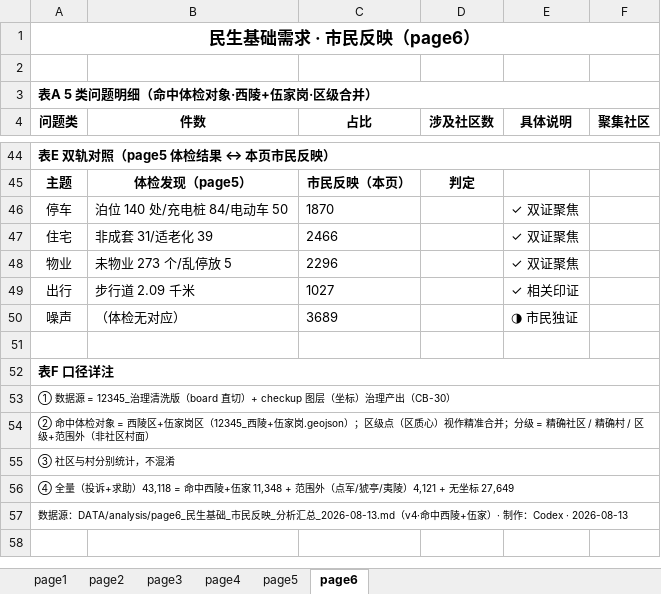
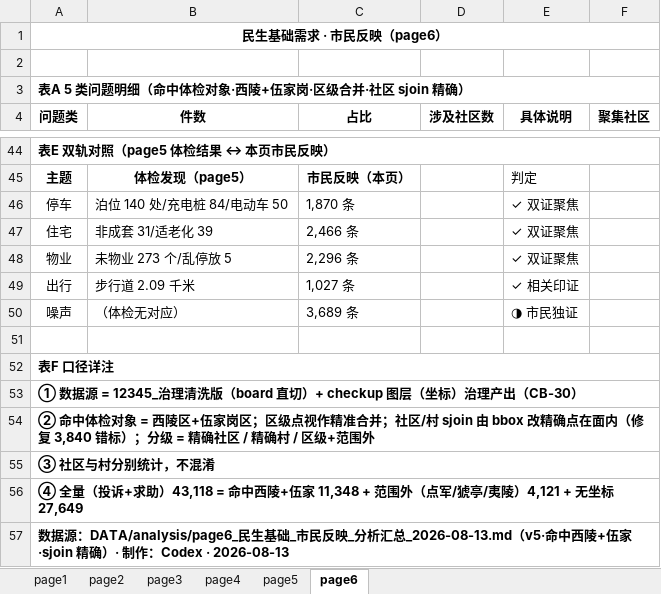
Before and after one commit to tinsei0321/emotion_map, an Excel workbook: DATA/analysis/图数表出图_PPT表格汇总.xlsx, sheet page6, drawn as a sheet; only a part is shown, gaps mark what is left out; values as stored, in another font and other column widths than the file's, no borders; the diff covers the shown part only; the diff names each change by its address in the sheet, - before the commit and + after, or states it on an @@ line.

```diff
--- a/DATA/analysis/图数表出图_PPT表格汇总.xlsx (sheet page6)
+++ b/DATA/analysis/图数表出图_PPT表格汇总.xlsx (sheet page6)
@@ A1 text size: smaller @@
-A3 (问题类): 表A 5 类问题明细（命中体检对象·西陵+伍家岗·区级合并）
+A3 (问题类): 表A 5 类问题明细（命中体检对象·西陵+伍家岗·区级合并·社区 sjoin 精确）
-D45 (涉及社区数): 判定
+D45 (涉及社区数): (empty)
-E45 (具体说明): (empty)
+E45 (具体说明): 判定
-C46 (占比): 1870
+C46 (占比): 1,870 条
-C47 (占比): 2466
+C47 (占比): 2,466 条
-C48 (占比): 2296
+C48 (占比): 2,296 条
-C49 (占比): 1027
+C49 (占比): 1,027 条
-C50 (占比): 3689
+C50 (占比): 3,689 条
-A53:A57 bold: off
+A53:A57 bold: on, text size: larger
-A54 (问题类): …伍家岗区（12345_西陵+伍家岗.geojson）；区级点（区质心）视作精准合并；分级 = 精确社区 / 精确村 / 区级+范围外（非社区村面）
+A54 (问题类): …伍家岗区；区级点视作精准合并；社区/村 sjoin 由 bbox 改精确点在面内（修复 3,840 错标）；分级 = 精确社区 / 精确村 / 区级+范围外
-A57 (问题类): …汇总_2026-08-13.md（v4·命中西陵+伍家）· 制作…
+A57 (问题类): …汇总_2026-08-13.md（v5·命中西陵+伍家·sjoin 精确）· 制作…
```
Also changed, not shown: 15 added rows, 15 removed rows, 48 edited cells and cell formats elsewhere in this sheet, sheet page4, 21 other files.
